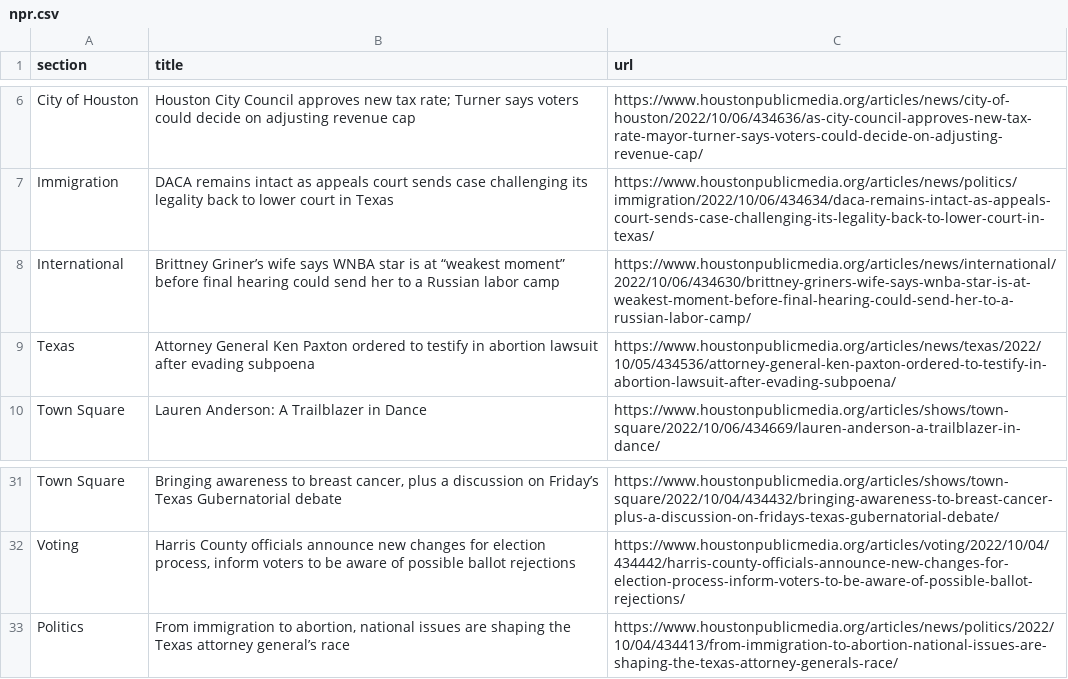
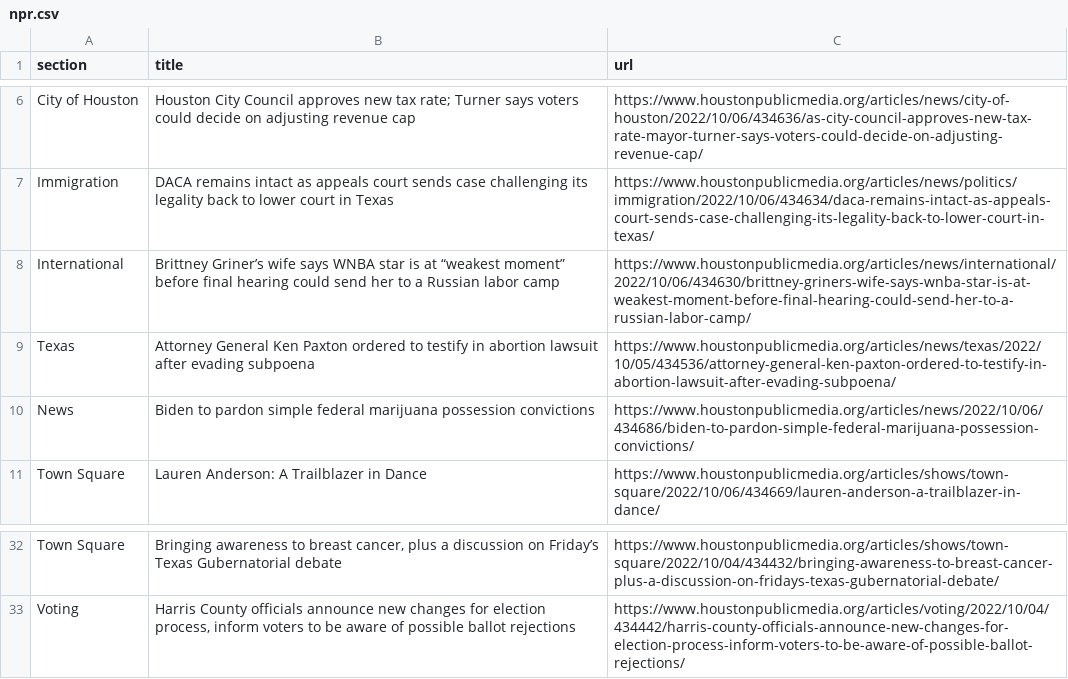
Before and after one commit to tanazm/Houston_scraped, a CSV file: npr.csv, drawn as a sheet; only a part is shown, gaps mark what is left out.

```diff
--- a/npr.csv
+++ b/npr.csv
@@ -9,2 +9,3 @@ International,Brittney Griner’s wife says WNBA star is at “weakest moment”
 Texas,Attorney General Ken Paxton ordered to testify in abortion lawsuit after evading subpoena,https://www.houstonpublicmedia.org/articles/news/texas/2022/10/05/434536/attorney-general-ken-paxton-ordered-to-testify-in-abortion-lawsuit-after-evading-subpoena/
+News,Biden to pardon simple federal marijuana possession convictions,https://www.houstonpublicmedia.org/articles/news/2022/10/06/434686/biden-to-pardon-simple-federal-marijuana-possession-convictions/
 Town Square,Lauren Anderson: A Trailblazer in Dance,https://www.houstonpublicmedia.org/articles/shows/town-square/2022/10/06/434669/lauren-anderson-a-trailblazer-in-dance/
@@ -32,2 +33 @@ Town Square,"Bringing awareness to breast cancer, plus a discussion on Friday’
 Voting,"Harris County officials announce new changes for election process, inform voters to be aware of possible ballot rejections",https://www.houstonpublicmedia.org/articles/voting/2022/10/04/434442/harris-county-officials-announce-new-changes-for-election-process-inform-voters-to-be-aware-of-possible-ballot-rejections/
-Politics,"From immigration to abortion, national issues are shaping the Texas attorney general’s race",https://www.houstonpublicmedia.org/articles/news/politics/2022/10/04/434413/from-immigration-to-abortion-national-issues-are-shaping-the-texas-attorney-generals-race/
```
